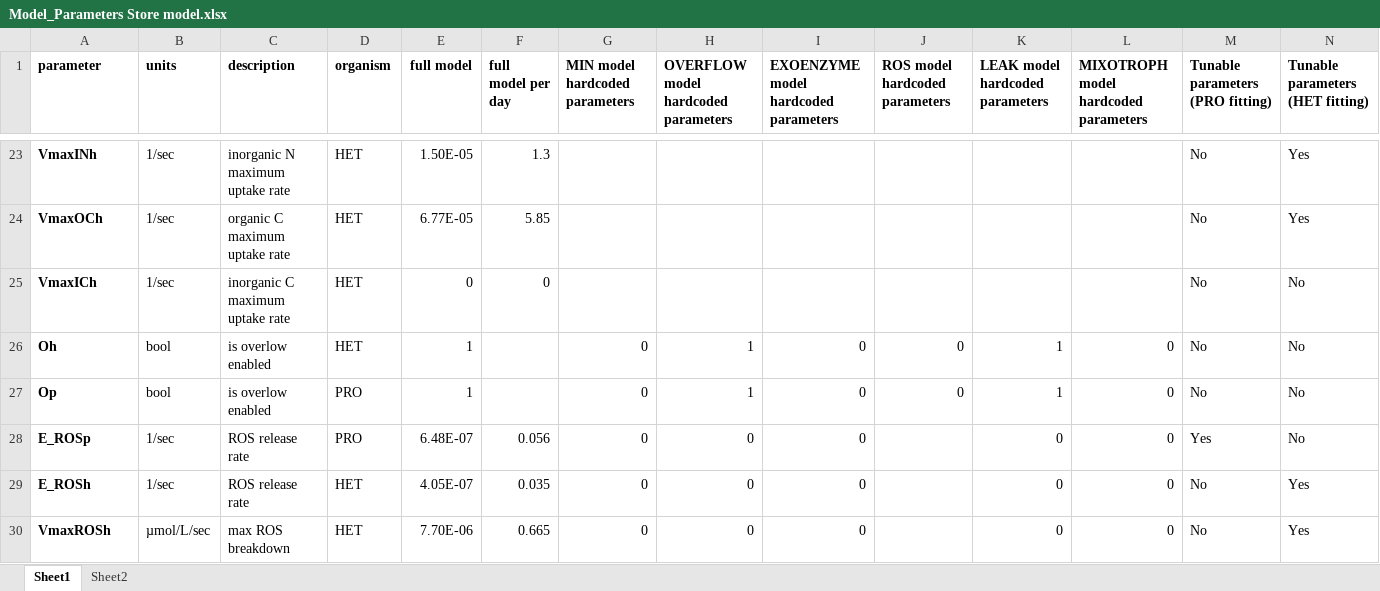
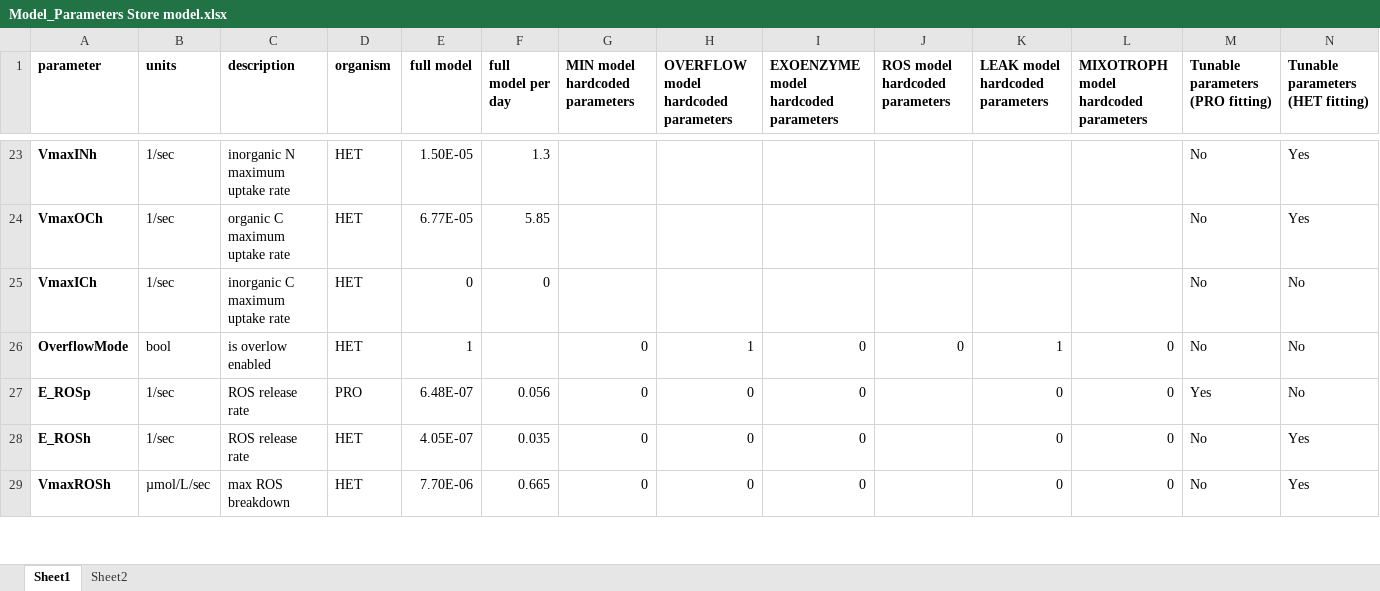
Before and after one commit to wosnat/recycle_model, an Excel workbook: Model_Parameters Store model.xlsx, sheet Sheet1, drawn as a sheet; only a part is shown, gaps mark what is left out; values as stored, in another font and other column widths than the file's, no borders; rows hold the shown columns only; the diff names each change by its address in the sheet, - before the commit and + after, or states it on an @@ line.

Commit message:
store model

```diff
--- a/Model_Parameters Store model.xlsx (sheet Sheet1)
+++ b/Model_Parameters Store model.xlsx (sheet Sheet1)
-A26 (parameter): Oh
+A26 (parameter): OverflowMode
-row 27: Op | bool | is overlow enabled | PRO | 1 |  | 0 | 1 | 0 | 0 | 1 | 0 | No | No
```
Also changed, not shown: 2 other files.
